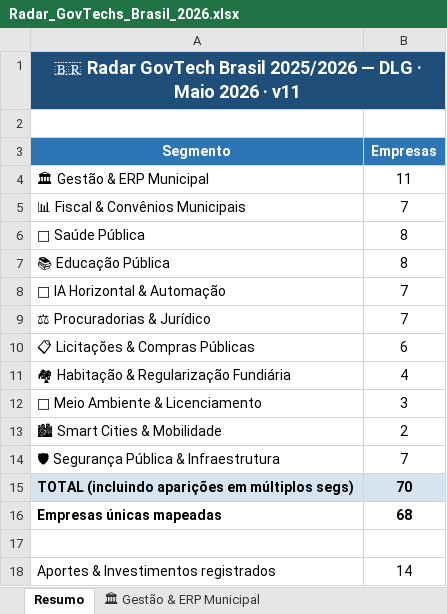
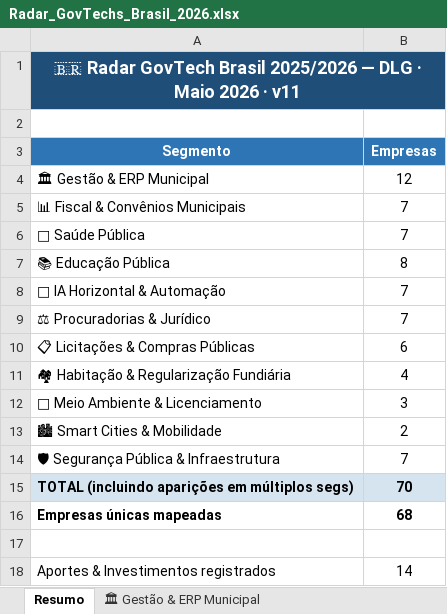
Before and after one commit to tossulino/govtech, an Excel workbook: Radar_GovTechs_Brasil_2026.xlsx, sheet Resumo, drawn as a sheet; values as stored, in another font and other column widths than the file's, no borders; the diff names each change by its address in the sheet, - before the commit and + after, or states it on an @@ line.

```diff
--- a/Radar_GovTechs_Brasil_2026.xlsx (sheet Resumo)
+++ b/Radar_GovTechs_Brasil_2026.xlsx (sheet Resumo)
-B4 (Empresas): 11
+B4 (Empresas): 12
-B6 (Empresas): 8
+B6 (Empresas): 7
```
Also changed, not shown: sheet 🏥 Saúde Pública, sheet 🏛 Gestão & ERP Municipal, 2 other files.
